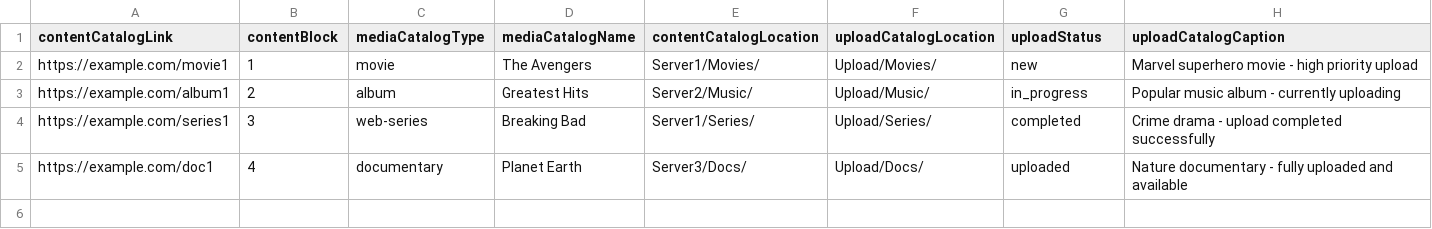
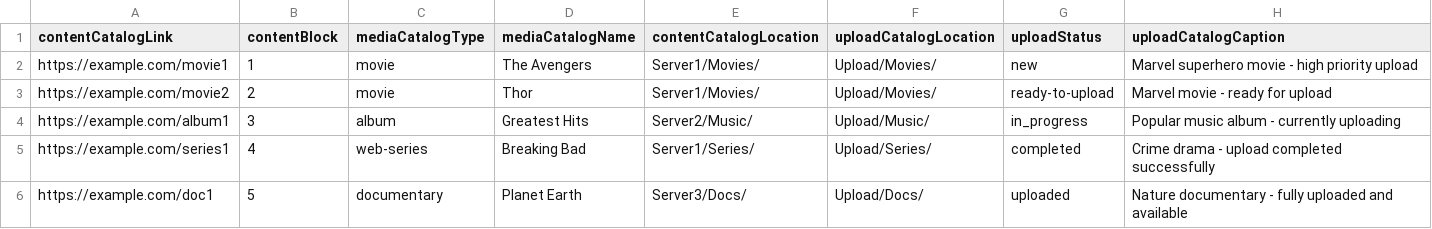
Before and after one commit to shubhamgullu/cine.mitr-data-tracker, a CSV file: src/main/resources/static/templates/upload_catalog_template.csv, drawn as a sheet.

```diff
--- a/src/main/resources/static/templates/upload_catalog_template.csv
+++ b/src/main/resources/static/templates/upload_catalog_template.csv
@@ -2,4 +2,5 @@ contentCatalogLink,contentBlock,mediaCatalogType,mediaCatalogName,contentCatalog
 "https://example.com/movie1","1","movie","The Avengers","Server1/Movies/","Upload/Movies/","new","Marvel superhero movie - high priority upload"
-"https://example.com/album1","2","album","Greatest Hits","Server2/Music/","Upload/Music/","in_progress","Popular music album - currently uploading"
-"https://example.com/series1","3","web-series","Breaking Bad","Server1/Series/","Upload/Series/","completed","Crime drama - upload completed successfully"
-"https://example.com/doc1","4","documentary","Planet Earth","Server3/Docs/","Upload/Docs/","uploaded","Nature documentary - fully uploaded and available"
+"https://example.com/movie2","2","movie","Thor","Server1/Movies/","Upload/Movies/","ready-to-upload","Marvel movie - ready for upload"
+"https://example.com/album1","3","album","Greatest Hits","Server2/Music/","Upload/Music/","in_progress","Popular music album - currently uploading"
+"https://example.com/series1","4","web-series","Breaking Bad","Server1/Series/","Upload/Series/","completed","Crime drama - upload completed successfully"
+"https://example.com/doc1","5","documentary","Planet Earth","Server3/Docs/","Upload/Docs/","uploaded","Nature documentary - fully uploaded and available"
```
Also changed, not shown: 5 other files.
